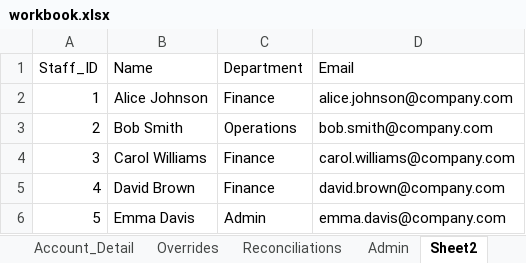
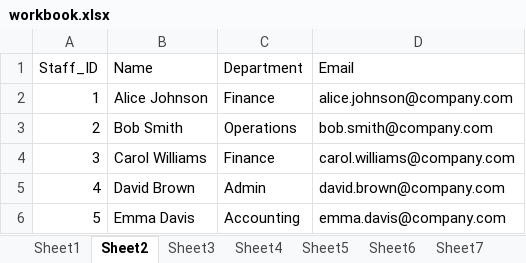
Before and after one commit to garcialovesme/Excel, an Excel workbook: workbook.xlsx, sheet Sheet2, drawn as a sheet; values as stored, in another font and other column widths than the file's, no borders; table styles not drawn; the diff names each change by its address in the sheet, - before the commit and + after, or states it on an @@ line.

```diff
--- a/workbook.xlsx (sheet Sheet2)
+++ b/workbook.xlsx (sheet Sheet2)
-sheet tab: Account_Detail
-sheet tab: Overrides
-sheet tab: Reconciliations
-sheet tab: Admin
-C5 (Department): Finance
+C5 (Department): Admin
-C6 (Department): Admin
+C6 (Department): Accounting
```
Also changed, not shown: sheet Sheet1, sheet Sheet3, sheet Sheet4, sheet Sheet8, other sheet tabs, 1 other file.
